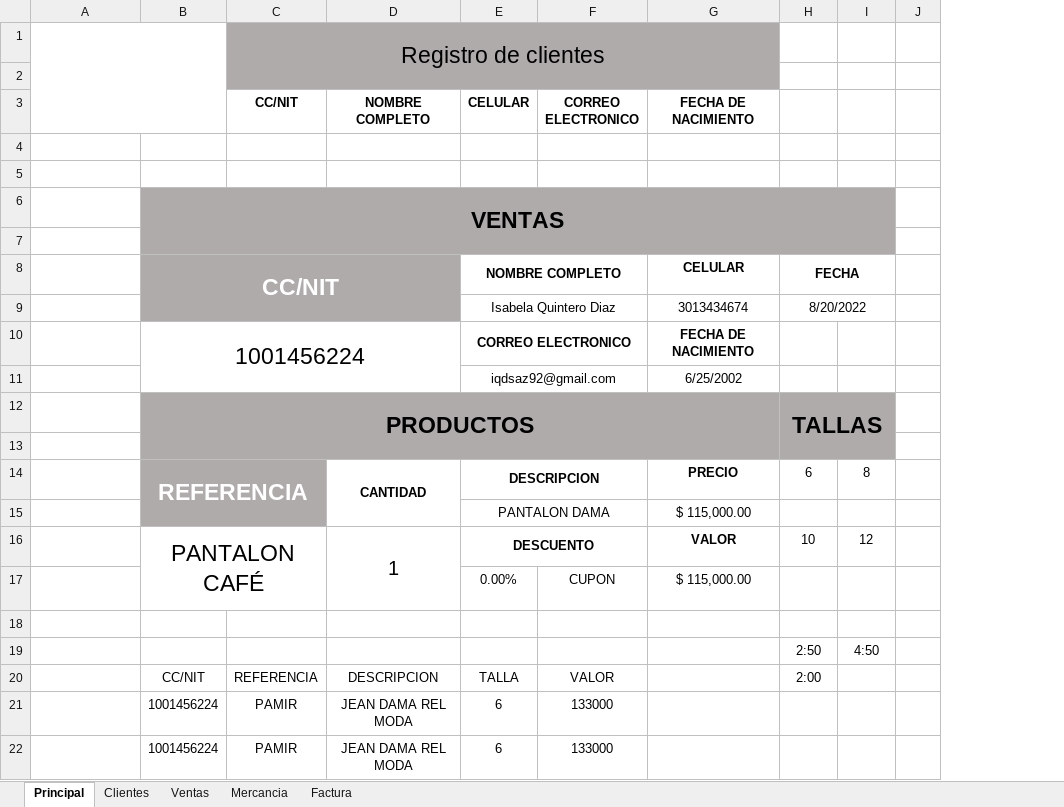
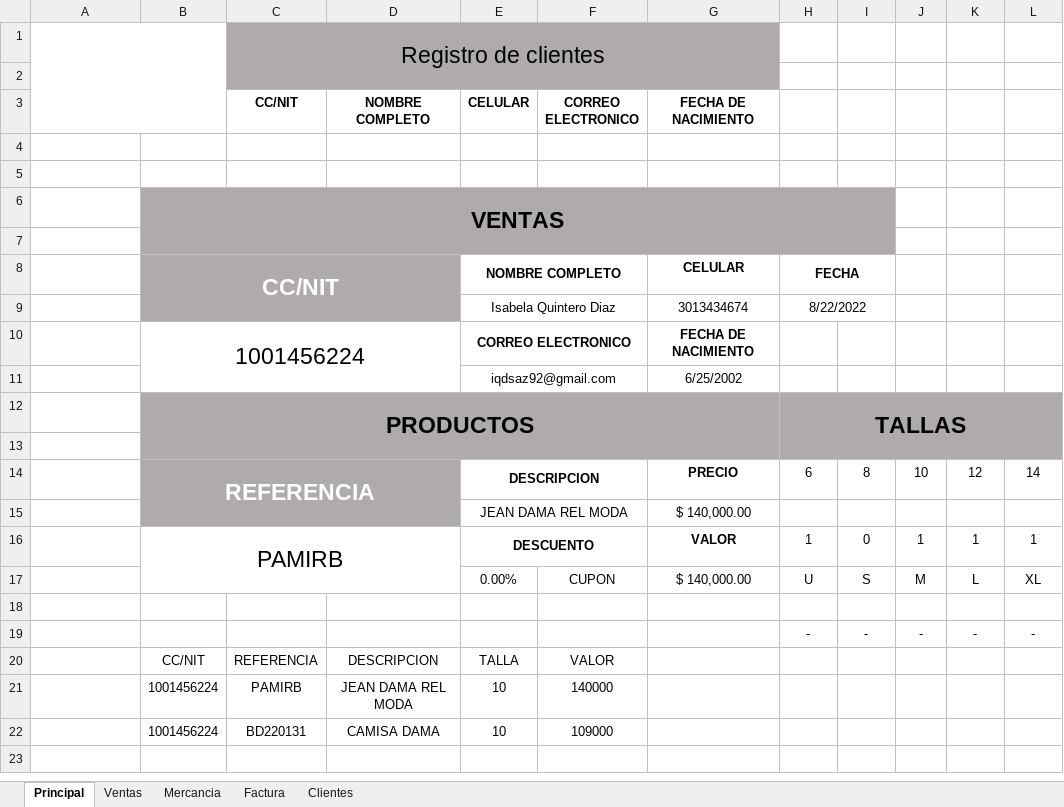
Before and after one commit to Santiago6323/Almacen, an Excel workbook: Control.xlsm, sheet Principal, drawn as a sheet; values as stored, in another font and other column widths than the file's, no borders; charts and pictures and table styles not drawn; removed rows and columns are numbered as before the commit, all else as after; the diff names each change by its address in the sheet, - before the commit and + after, or states it on an @@ line.

Commit message:
Hora de inicio 3:45 El objetivo es aumentar el registro de tallaje, aumentar la talla 14 y añadir talla U,S,M,L,XL al programa que ya se tenia, ademas insertar debajo de cada columna la cantidad de unidades que quedan segun la talla
Signed-off-by: Santiago Alvarez Zuluaga <santiago.alvarez17@udea.edu.co>

Hora de finalizacion: 6:03
Se cumple con los objetivos planteados en el anterior commit, ademas se
comienza a programar el codigo para bajar productos del inventario cuando
estos sean vendidos.

Tiempo total trabajado: 2 horas 18 minutos

```diff
--- a/Control.xlsm (sheet Principal)
+++ b/Control.xlsm (sheet Principal)
@@ sheet tab order changed: Principal | Ventas | Mercancia | Factura | Clientes @@
-column J, row 15: #N/A
+column J, rows 11-16: 10 |  |  | 10 | TRUE | 1
+column K, rows 14-16: 12 | FALSE | 1
+column L, rows 14-16: 14 | FALSE | 1
-H9: 8/20/2022
+H9: 8/22/2022
-B14:C15 merged
+B14:D15 merged
-D14 (NOMBRE COMPLETO): CANTIDAD
+D14 (NOMBRE COMPLETO): (empty)
-D14:D15 fill: none
+D14:D15 fill: #AFABAB
-D14:D15 merged
-E15 (CELULAR): PANTALON DAMA
+E15 (CELULAR): JEAN DAMA REL MODA
-G15 (FECHA DE NACIMIENTO): $ 115,000.00
+G15 (FECHA DE NACIMIENTO): $ 140,000.00
-row 16: 1 | PANTALON CAFÉ |  | 1 | DESCUENTO |  | VALOR | 10 | 12
-row 17: PANTALON CAFÉ |  |  |  | 0.00% | CUPON | $ 115,000.00 | FALSE | FALSE
-row 16: (empty)
+row 16:  | PAMIRB |  |  | DESCUENTO |  | VALOR | 1 | 0 | 1 | 1 | 1
+B16:D17 merged
+E16:F16 merged
-row 19:  |  |  |  |  |  |  | 2:50 | 4:50
+row 17: PAMIRB |  |  |  | 0.00% | CUPON | $ 140,000.00 | U | S | M | L | XL
+row 18:  |  |  |  |  |  |  | FALSE |  |  |  | FALSE
+row 19: PAMIRB |  |  |  |  |  |  | - | - | - | - | -
-H20: 2:00
+H20: (empty)
-C21 (CC/NIT): PAMIR
+C21 (CC/NIT): PAMIRB
-E21 (CELULAR): 6
+E21 (CELULAR): 10
-F21 (CORREO ELECTRONICO): 133000
+F21 (CORREO ELECTRONICO): 140000
-row 22:  | 1001456224 | PAMIR | JEAN DAMA REL MODA | 6 | 133000
+row 22:  | 1001456224 | BD220131 | CAMISA DAMA | 10 | 109000
```
Also changed, not shown: sheet Mercancia, sheet Ventas, charts or pictures.
